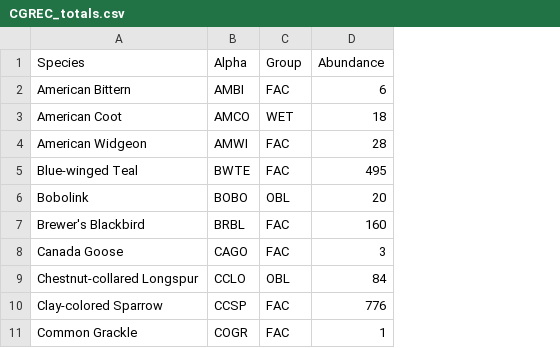
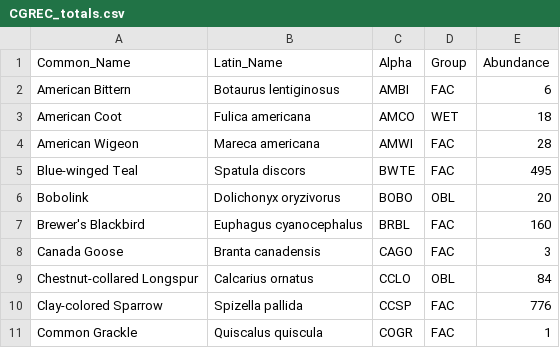
Before and after one commit to JClarke9/MTORG-Nesting, a CSV file: CGREC_Bird_Communities/outputs/CGREC_totals.csv, drawn as a sheet; only a part is shown; the diff names each change by its address in the sheet, - before the commit and + after, or states it on an @@ line.

Commit message:
Adding latin names to the dataframe

```diff
--- a/CGREC_Bird_Communities/outputs/CGREC_totals.csv
+++ b/CGREC_Bird_Communities/outputs/CGREC_totals.csv
+column B (Latin_Name), rows 2-11: Botaurus lentiginosus | Fulica americana | Mareca americana | Spatula discors | Dolichonyx oryzivorus | Euphagus cyanocephalus | Branta canadensis | Calcarius ornatus | Spizella pallida | Quiscalus quiscula
-A1: Species
+A1: Common_Name
-A4 (Common_Name): American Widgeon
+A4 (Common_Name): American Wigeon
```
Also changed, not shown: 1 other file.
